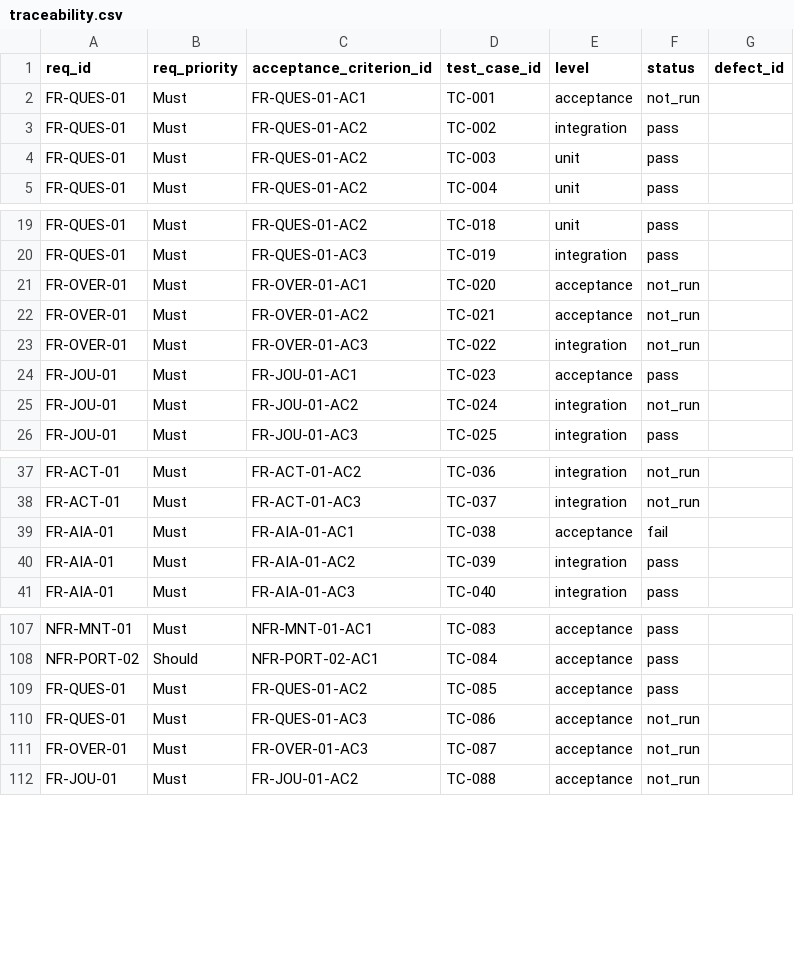
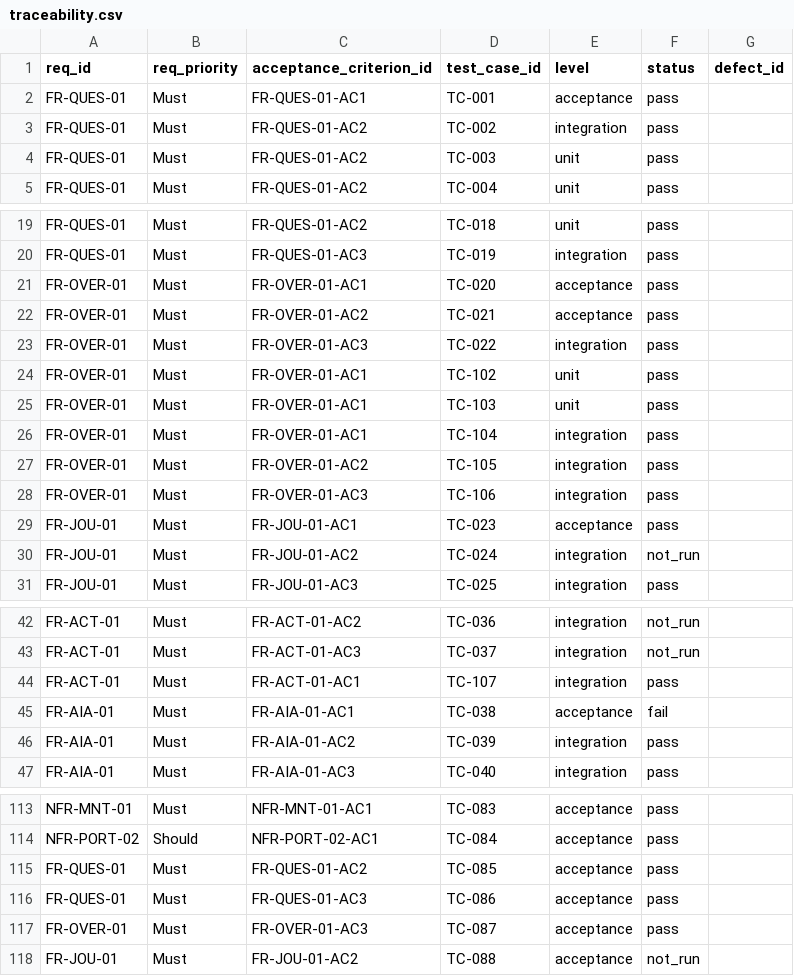
Before and after one commit to vPolyBear/capstone, a CSV file: docs/traceability.csv, drawn as a sheet; only a part is shown, gaps mark what is left out.

```diff
--- a/docs/traceability.csv
+++ b/docs/traceability.csv
@@ -1,3 +1,3 @@
 req_id,req_priority,acceptance_criterion_id,test_case_id,level,status,defect_id
-FR-QUES-01,Must,FR-QUES-01-AC1,TC-001,acceptance,not_run,
+FR-QUES-01,Must,FR-QUES-01-AC1,TC-001,acceptance,pass,
 FR-QUES-01,Must,FR-QUES-01-AC2,TC-002,integration,pass,
@@ -20,5 +20,10 @@ FR-QUES-01,Must,FR-QUES-01-AC2,TC-018,unit,pass,
 FR-QUES-01,Must,FR-QUES-01-AC3,TC-019,integration,pass,
-FR-OVER-01,Must,FR-OVER-01-AC1,TC-020,acceptance,not_run,
-FR-OVER-01,Must,FR-OVER-01-AC2,TC-021,acceptance,not_run,
-FR-OVER-01,Must,FR-OVER-01-AC3,TC-022,integration,not_run,
+FR-OVER-01,Must,FR-OVER-01-AC1,TC-020,acceptance,pass,
+FR-OVER-01,Must,FR-OVER-01-AC2,TC-021,acceptance,pass,
+FR-OVER-01,Must,FR-OVER-01-AC3,TC-022,integration,pass,
+FR-OVER-01,Must,FR-OVER-01-AC1,TC-102,unit,pass,
+FR-OVER-01,Must,FR-OVER-01-AC1,TC-103,unit,pass,
+FR-OVER-01,Must,FR-OVER-01-AC1,TC-104,integration,pass,
+FR-OVER-01,Must,FR-OVER-01-AC2,TC-105,integration,pass,
+FR-OVER-01,Must,FR-OVER-01-AC3,TC-106,integration,pass,
 FR-JOU-01,Must,FR-JOU-01-AC1,TC-023,acceptance,pass,
@@ -38,2 +43,3 @@ FR-ACT-01,Must,FR-ACT-01-AC2,TC-036,integration,not_run,
 FR-ACT-01,Must,FR-ACT-01-AC3,TC-037,integration,not_run,
+FR-ACT-01,Must,FR-ACT-01-AC1,TC-107,integration,pass,
 FR-AIA-01,Must,FR-AIA-01-AC1,TC-038,acceptance,fail,
@@ -109,4 +115,4 @@ NFR-PORT-02,Should,NFR-PORT-02-AC1,TC-084,acceptance,pass,
 FR-QUES-01,Must,FR-QUES-01-AC2,TC-085,acceptance,pass,
-FR-QUES-01,Must,FR-QUES-01-AC3,TC-086,acceptance,not_run,
-FR-OVER-01,Must,FR-OVER-01-AC3,TC-087,acceptance,not_run,
+FR-QUES-01,Must,FR-QUES-01-AC3,TC-086,acceptance,pass,
+FR-OVER-01,Must,FR-OVER-01-AC3,TC-087,acceptance,pass,
 FR-JOU-01,Must,FR-JOU-01-AC2,TC-088,acceptance,not_run,
```
Also changed, not shown: docs/hours-log.csv, 20 other files.
